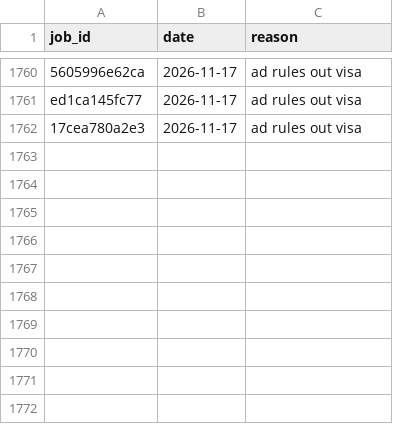
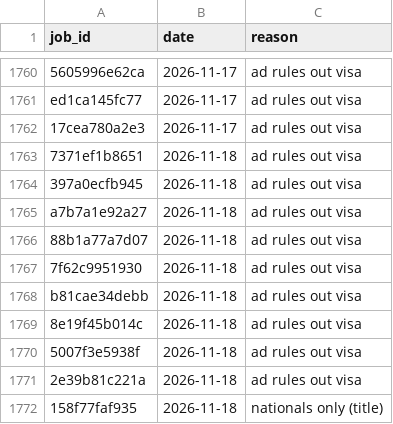
Before and after one commit to numanahmadhere/my-job-alerts, a CSV file: data/screened.csv, drawn as a sheet; only a part is shown, gaps mark what is left out; the diff names each change by its address in the sheet, - before the commit and + after, or states it on an @@ line.

```diff
--- a/data/screened.csv
+++ b/data/screened.csv
+row 1763: 7371ef1b8651 | 2026-11-18 | ad rules out visa
+row 1764: 397a0ecfb945 | 2026-11-18 | ad rules out visa
+row 1765: a7b7a1e92a27 | 2026-11-18 | ad rules out visa
+row 1766: 88b1a77a7d07 | 2026-11-18 | ad rules out visa
+row 1767: 7f62c9951930 | 2026-11-18 | ad rules out visa
+row 1768: b81cae34debb | 2026-11-18 | ad rules out visa
+row 1769: 8e19f45b014c | 2026-11-18 | ad rules out visa
+row 1770: 5007f3e5938f | 2026-11-18 | ad rules out visa
+row 1771: 2e39b81c221a | 2026-11-18 | ad rules out visa
+row 1772: 158f77faf935 | 2026-11-18 | nationals only (title)
```
Also changed, not shown: data/seen_links.csv, 3 other files.
